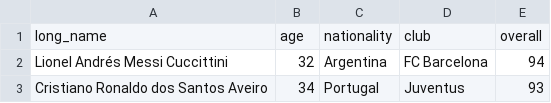
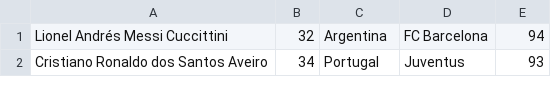
Before and after one commit to WFU-Alqahtani/project6-update-grover-cook, a CSV file: cmake-build-debug/Project6Data.csv, drawn as a sheet; only a part is shown.

```diff
--- a/cmake-build-debug/Project6Data.csv
+++ b/cmake-build-debug/Project6Data.csv
@@ -1,2 +1 @@
-long_name,age,nationality,club,overall
 Lionel Andrés Messi Cuccittini,32,Argentina,FC Barcelona,94
```
Also changed, not shown: 9 other files.
